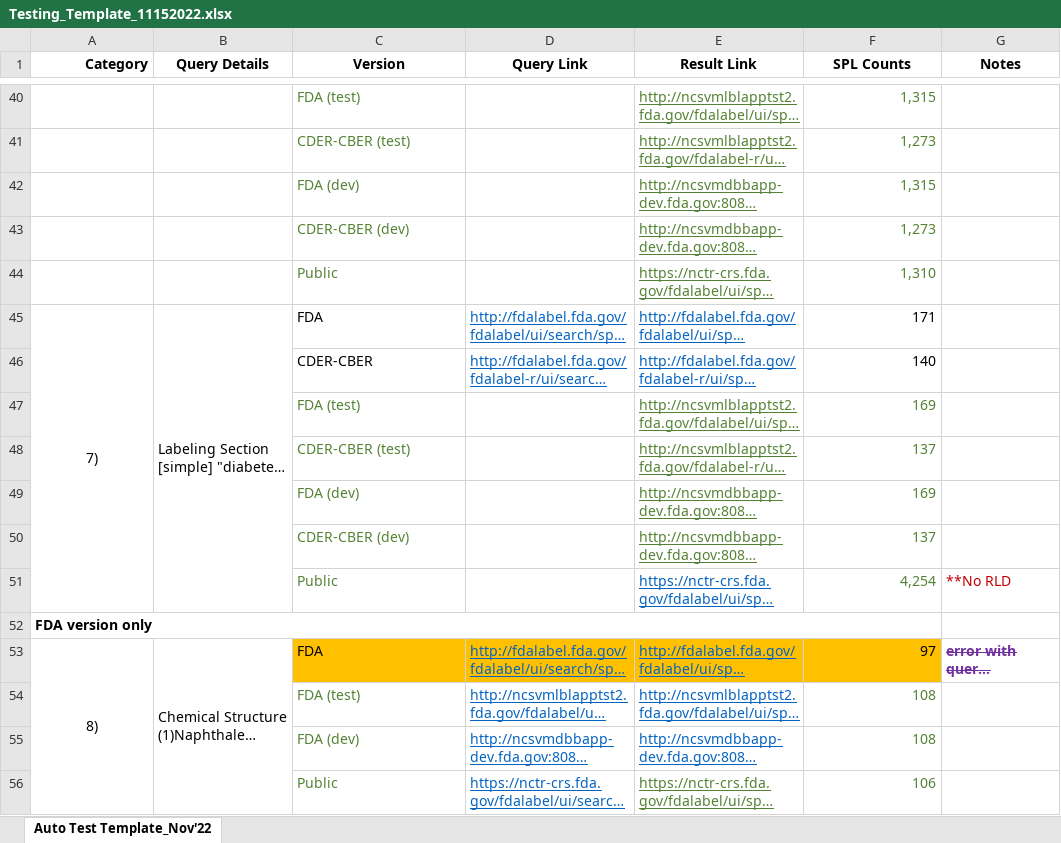
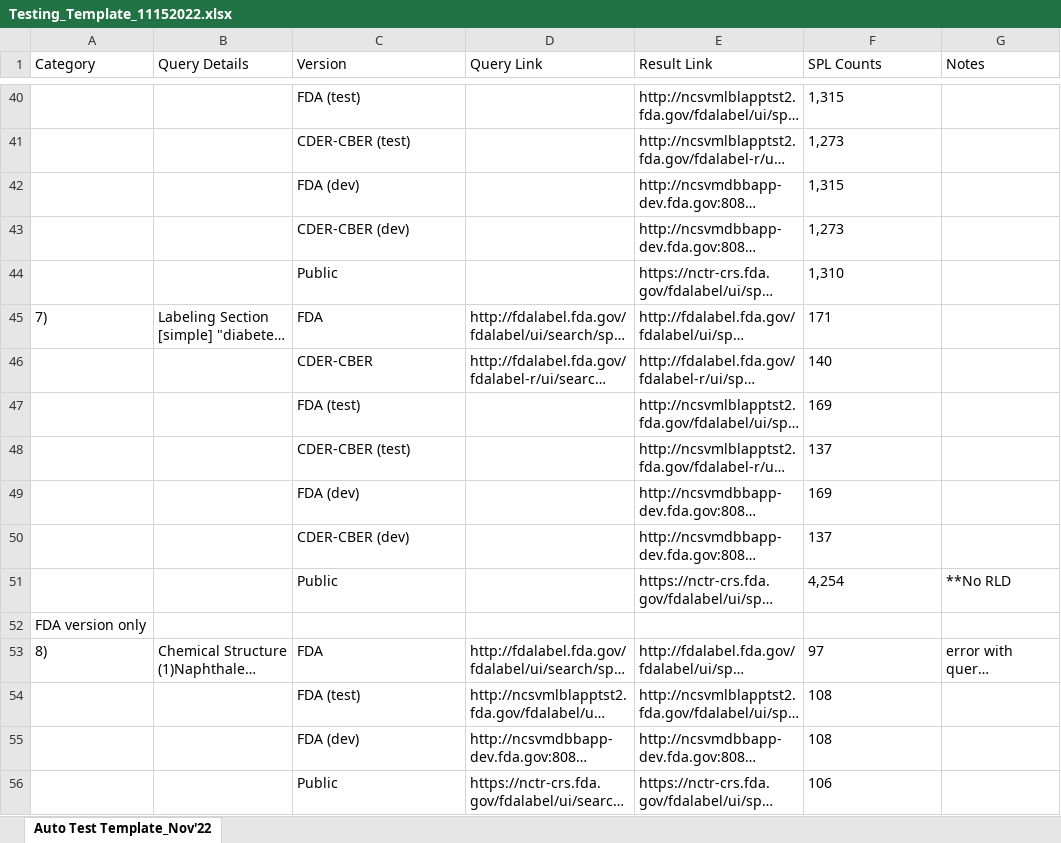
Before and after one commit to seldas/askFDALabel-Suite, an Excel workbook: frontend/public/webtest/Testing_Template_11152022.xlsx, sheet Auto Test Template_Nov'22, drawn as a sheet; only a part is shown, gaps mark what is left out; long unchanged cells end in …; values as stored, in another font and other column widths than the file's, no borders; the diff covers the shown part only; the diff names each change by its address in the sheet, - before the commit and + after, or states it on an @@ line.

```diff
--- a/frontend/public/webtest/Testing_Template_11152022.xlsx (sheet Auto Test Template_Nov'22)
+++ b/frontend/public/webtest/Testing_Template_11152022.xlsx (sheet Auto Test Template_Nov'22)
-A1:G1 bold: on
+A1:G1 bold: off
-A1 alignment: right
+A1 alignment: left
-B1:G1 alignment: center
+B1:G1 alignment: left
-C40:C44 text colour: #548235
+C40:C44 text colour: black
-E40:E44 underline: on
+E40:E44 underline: off
-E40:F44 text colour: #548235
+E40:F44 text colour: black
-F40:F51 alignment: right
+F40:F51 alignment: left
-A45 alignment: center
+A45 alignment: left
-A45:A51 merged
-B45:B51 merged
@@ D45:E46 underline: on → off, text colour: #0563C1 → black @@
-C47:C51 text colour: #548235
+C47:C51 text colour: black
-E47:E51 underline: on
+E47:E51 underline: off
-E47:F50 text colour: #548235
+E47:F50 text colour: black
-E51 text colour: #0563C1
+E51 text colour: black
-F51 text colour: #548235
+F51 text colour: black
-G51 text colour: #C00000
+G51 text colour: black
-A52 bold: on
+A52 bold: off
-A52:F52 merged
-A53 alignment: center
+A53 alignment: left
-A53:A56 merged
-B53:B56 merged
-C53:F53 fill: #FFC000
+C53:F53 fill: none
-D53:E56 underline: on
+D53:E56 underline: off
-D53:E55 text colour: #0563C1
+D53:E55 text colour: black
-F53:F56 alignment: right
+F53:F56 alignment: left
@@ G53 bold: on → off, text colour: #7030A0 → black, strikethrough: on → off @@
-C54:C56 text colour: #548235
+C54:C56 text colour: black
-F54:F55 text colour: #548235
+F54:F55 text colour: black
-D56 text colour: #0563C1
+D56 text colour: black
-E56:F56 text colour: #548235
+E56:F56 text colour: black
```
Also changed, not shown: cell formats and merged cells elsewhere in this sheet, 2 other files.
